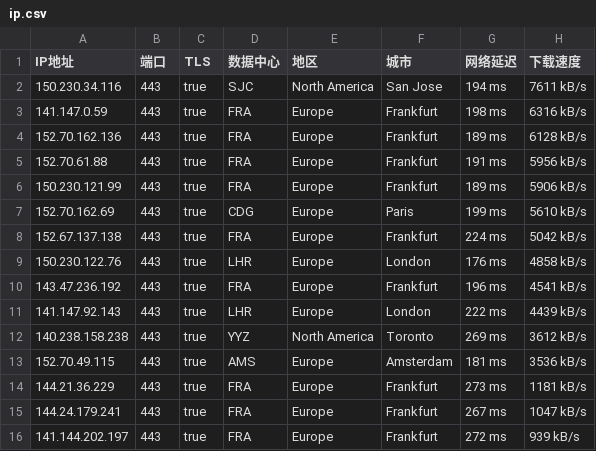
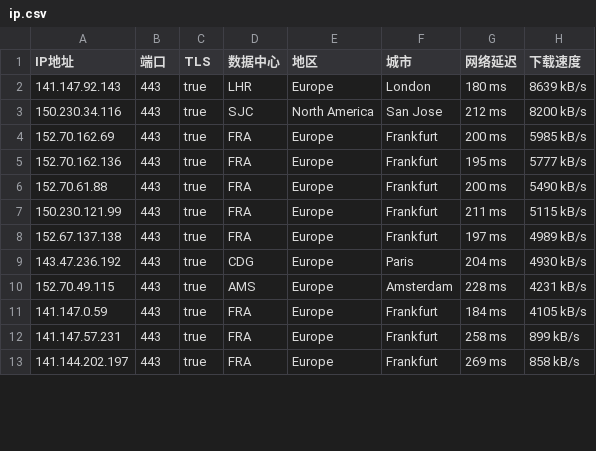
Before and after one commit to ailx1101/Cloudflare-IP-SpeedTest, a CSV file: ip.csv, drawn as a sheet; only a part is shown; the diff covers the shown part only.

Commit message:
update ip.csv

```diff
--- a/ip.csv
+++ b/ip.csv
@@ -1,16 +1,13 @@
 IP地址,端口,TLS,数据中心,地区,城市,网络延迟,下载速度
-150.230.34.116,443,true,SJC,North America,San Jose,194 ms,7611 kB/s
-141.147.0.59,443,true,FRA,Europe,Frankfurt,198 ms,6316 kB/s
-152.70.162.136,443,true,FRA,Europe,Frankfurt,189 ms,6128 kB/s
-152.70.61.88,443,true,FRA,Europe,Frankfurt,191 ms,5956 kB/s
-150.230.121.99,443,true,FRA,Europe,Frankfurt,189 ms,5906 kB/s
-152.70.162.69,443,true,CDG,Europe,Paris,199 ms,5610 kB/s
-152.67.137.138,443,true,FRA,Europe,Frankfurt,224 ms,5042 kB/s
-150.230.122.76,443,true,LHR,Europe,London,176 ms,4858 kB/s
-143.47.236.192,443,true,FRA,Europe,Frankfurt,196 ms,4541 kB/s
-141.147.92.143,443,true,LHR,Europe,London,222 ms,4439 kB/s
-140.238.158.238,443,true,YYZ,North America,Toronto,269 ms,3612 kB/s
-152.70.49.115,443,true,AMS,Europe,Amsterdam,181 ms,3536 kB/s
-144.21.36.229,443,true,FRA,Europe,Frankfurt,273 ms,1181 kB/s
-144.24.179.241,443,true,FRA,Europe,Frankfurt,267 ms,1047 kB/s
-141.144.202.197,443,true,FRA,Europe,Frankfurt,272 ms,939 kB/s
+141.147.92.143,443,true,LHR,Europe,London,180 ms,8639 kB/s
+150.230.34.116,443,true,SJC,North America,San Jose,212 ms,8200 kB/s
+152.70.162.69,443,true,FRA,Europe,Frankfurt,200 ms,5985 kB/s
+152.70.162.136,443,true,FRA,Europe,Frankfurt,195 ms,5777 kB/s
+152.70.61.88,443,true,FRA,Europe,Frankfurt,200 ms,5490 kB/s
+150.230.121.99,443,true,FRA,Europe,Frankfurt,211 ms,5115 kB/s
+152.67.137.138,443,true,FRA,Europe,Frankfurt,197 ms,4989 kB/s
+143.47.236.192,443,true,CDG,Europe,Paris,204 ms,4930 kB/s
+152.70.49.115,443,true,AMS,Europe,Amsterdam,228 ms,4231 kB/s
+141.147.0.59,443,true,FRA,Europe,Frankfurt,184 ms,4105 kB/s
+141.147.57.231,443,true,FRA,Europe,Frankfurt,258 ms,899 kB/s
+141.144.202.197,443,true,FRA,Europe,Frankfurt,269 ms,858 kB/s
```
Also changed, not shown: 7 added rows, 2 removed rows and 20 edited cells elsewhere in this file.
